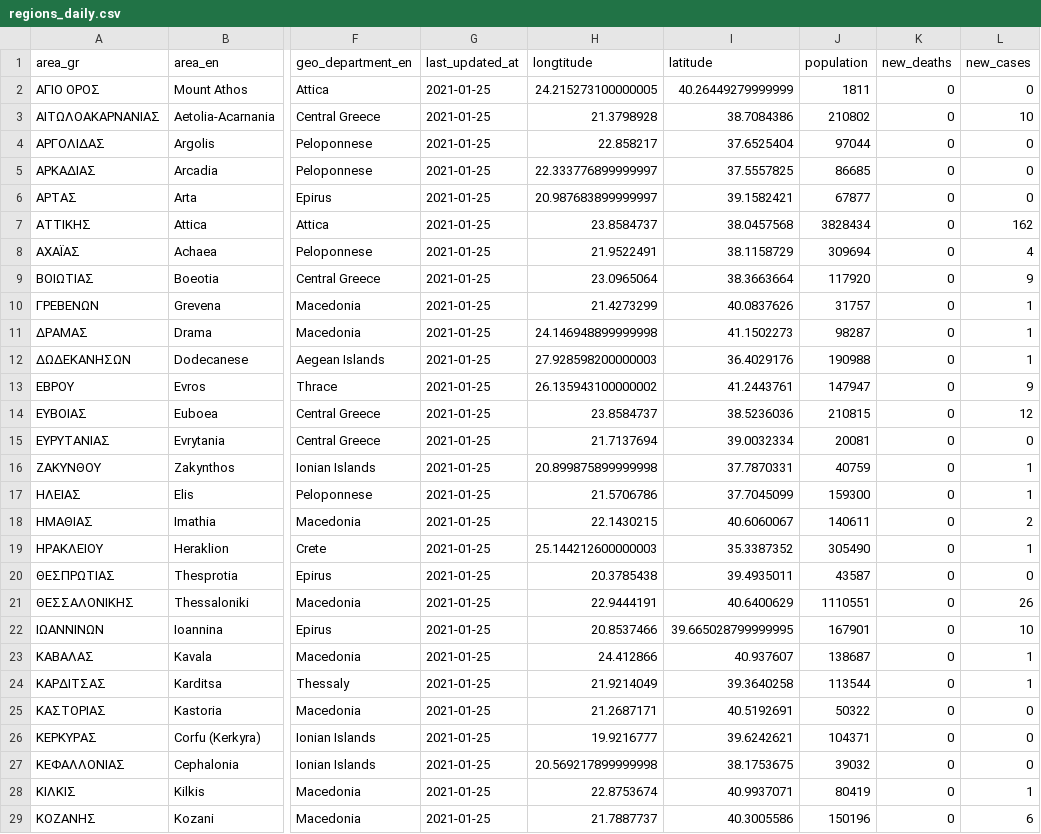
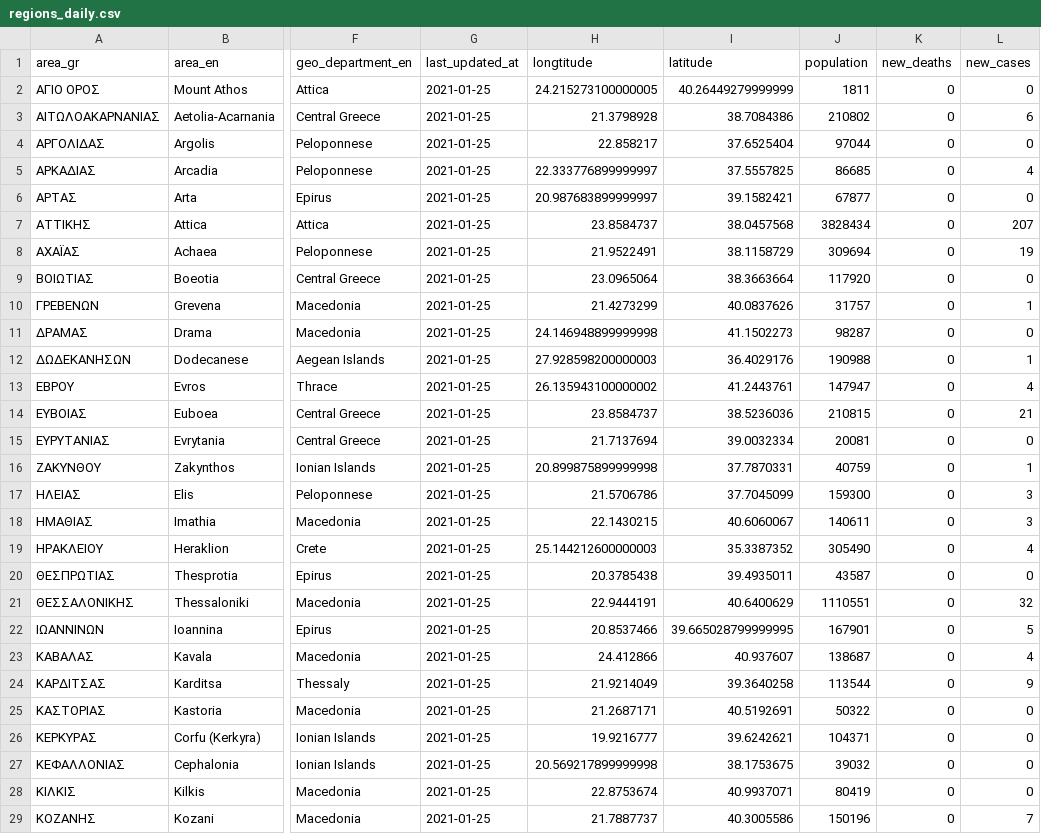
Before and after one commit to Covid-19-Response-Greece/covid19-data-greece, a CSV file: data/greece/iMEdD-Lab/regions_daily.csv, drawn as a sheet; only a part is shown, gaps mark what is left out; the diff covers the shown part only; the diff names each change by its address in the sheet, - before the commit and + after, or states it on an @@ line.

```diff
--- a/data/greece/iMEdD-Lab/regions_daily.csv
+++ b/data/greece/iMEdD-Lab/regions_daily.csv
-L3 (new_cases): 10
+L3 (new_cases): 6
-L5 (new_cases): 0
+L5 (new_cases): 4
-L7 (new_cases): 162
+L7 (new_cases): 207
-L8 (new_cases): 4
+L8 (new_cases): 19
-L9 (new_cases): 9
+L9 (new_cases): 0
-L11 (new_cases): 1
+L11 (new_cases): 0
-L13 (new_cases): 9
+L13 (new_cases): 4
-L14 (new_cases): 12
+L14 (new_cases): 21
-L17 (new_cases): 1
+L17 (new_cases): 3
-L18 (new_cases): 2
+L18 (new_cases): 3
-L19 (new_cases): 1
+L19 (new_cases): 4
-L21 (new_cases): 26
+L21 (new_cases): 32
-L22 (new_cases): 10
+L22 (new_cases): 5
-L23 (new_cases): 1
+L23 (new_cases): 4
-L24 (new_cases): 1
+L24 (new_cases): 9
-L28 (new_cases): 1
+L28 (new_cases): 0
-L29 (new_cases): 6
+L29 (new_cases): 7
```
Also changed, not shown: 19 edited cells elsewhere in this file, data/greece/iMEdD-Lab/regions_history_cases.csv, data/greece/iMEdD-Lab/regions_history_deaths.csv.
